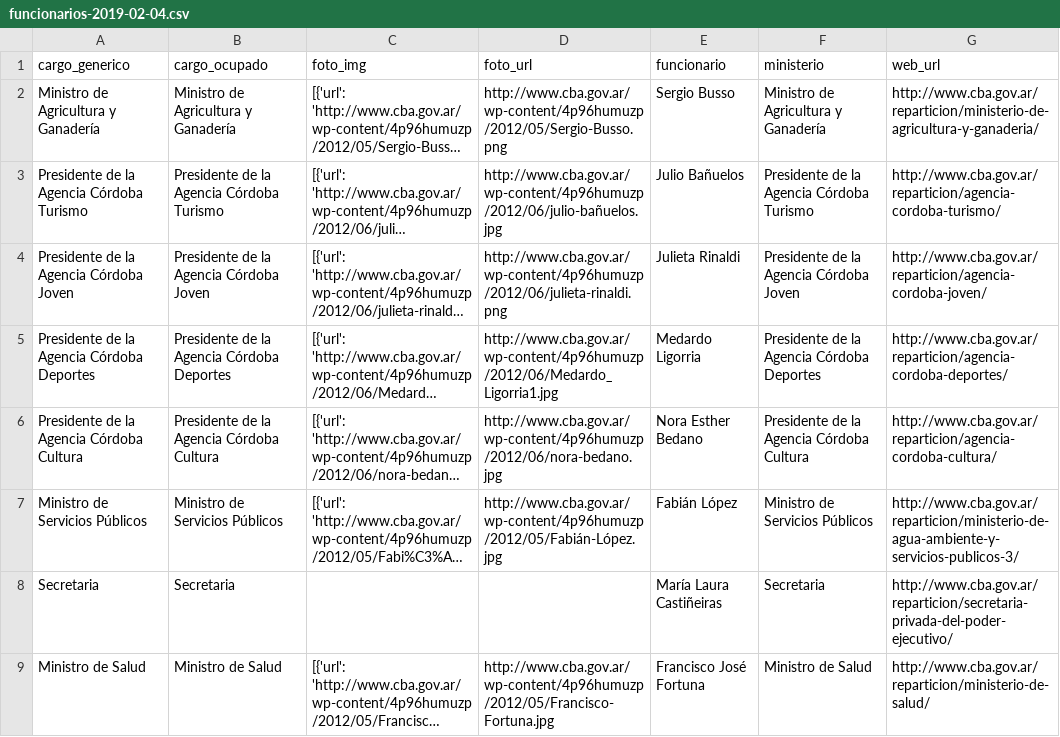
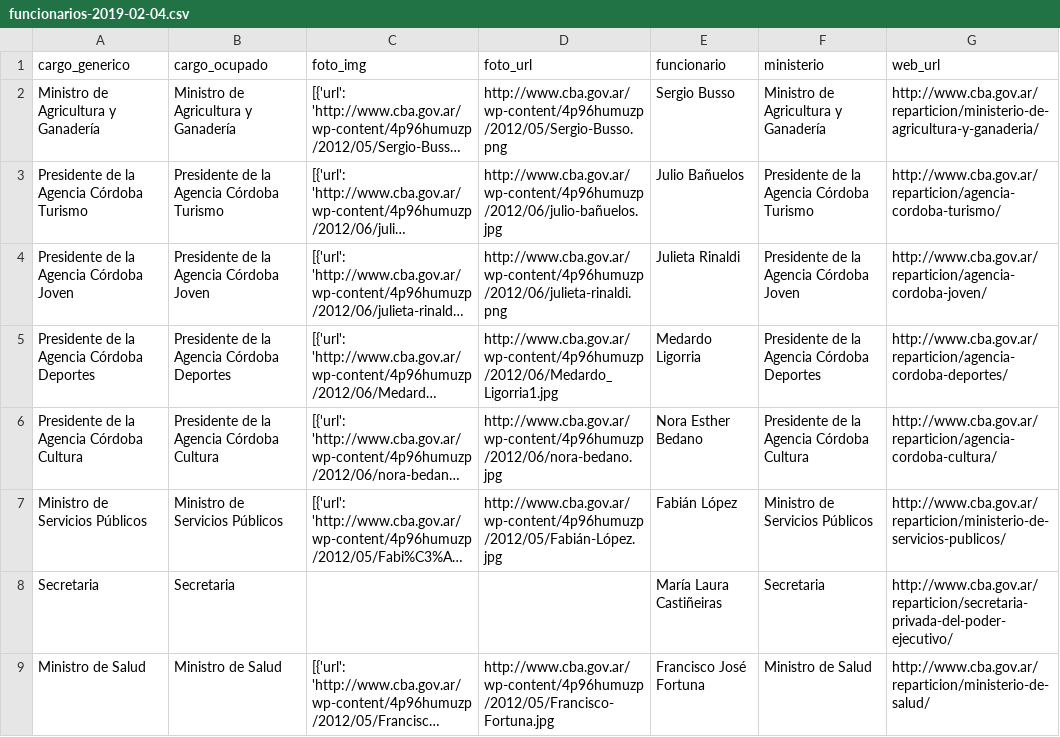
Before and after one commit to OpenDataCordoba/funcionarios-cordoba, a CSV file: funcionarios_prov_cba/post-process/data/funcionarios-2019-02-04.csv, drawn as a sheet; only a part is shown; long unchanged cells end in …; the diff covers the shown part only; the diff names each change by its address in the sheet, - before the commit and + after, or states it on an @@ line.

```diff
--- a/funcionarios_prov_cba/post-process/data/funcionarios-2019-02-04.csv
+++ b/funcionarios_prov_cba/post-process/data/funcionarios-2019-02-04.csv
-G7 (web_url): http://www.cba.gov.ar/reparticion/ministerio-de-agua-ambiente-y-servicios-publicos-3/
+G7 (web_url): http://www.cba.gov.ar/reparticion/ministerio-de-servicios-publicos/
```
Also changed, not shown: 26 edited cells elsewhere in this file, 1 other file.
